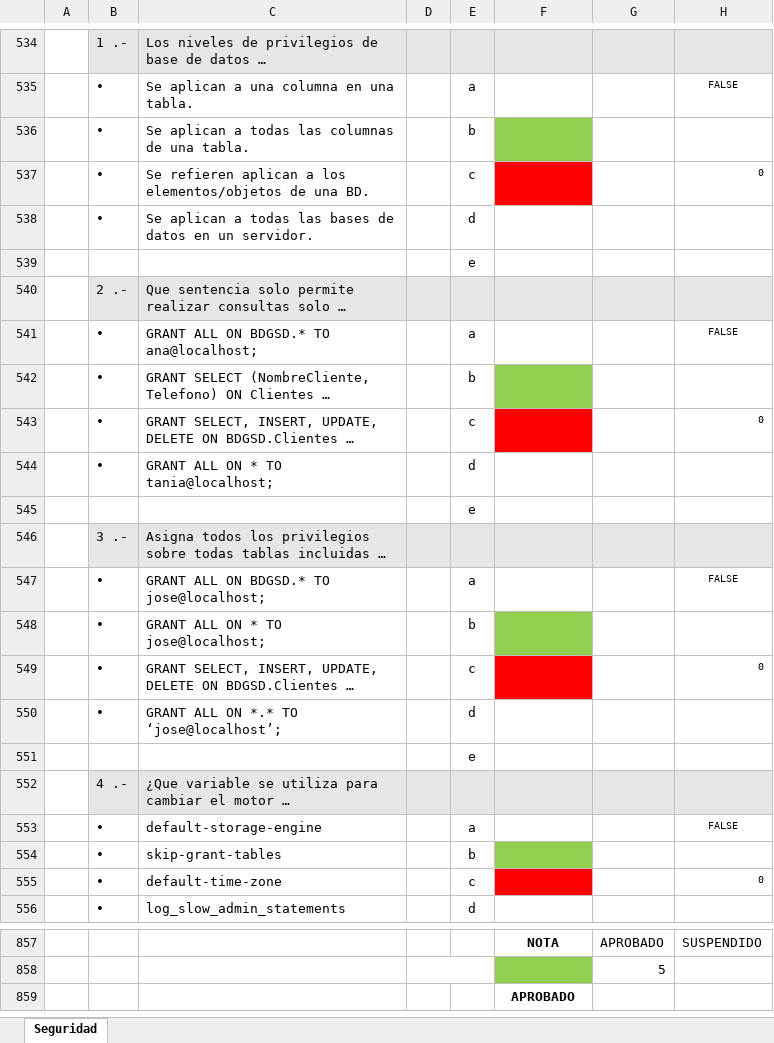
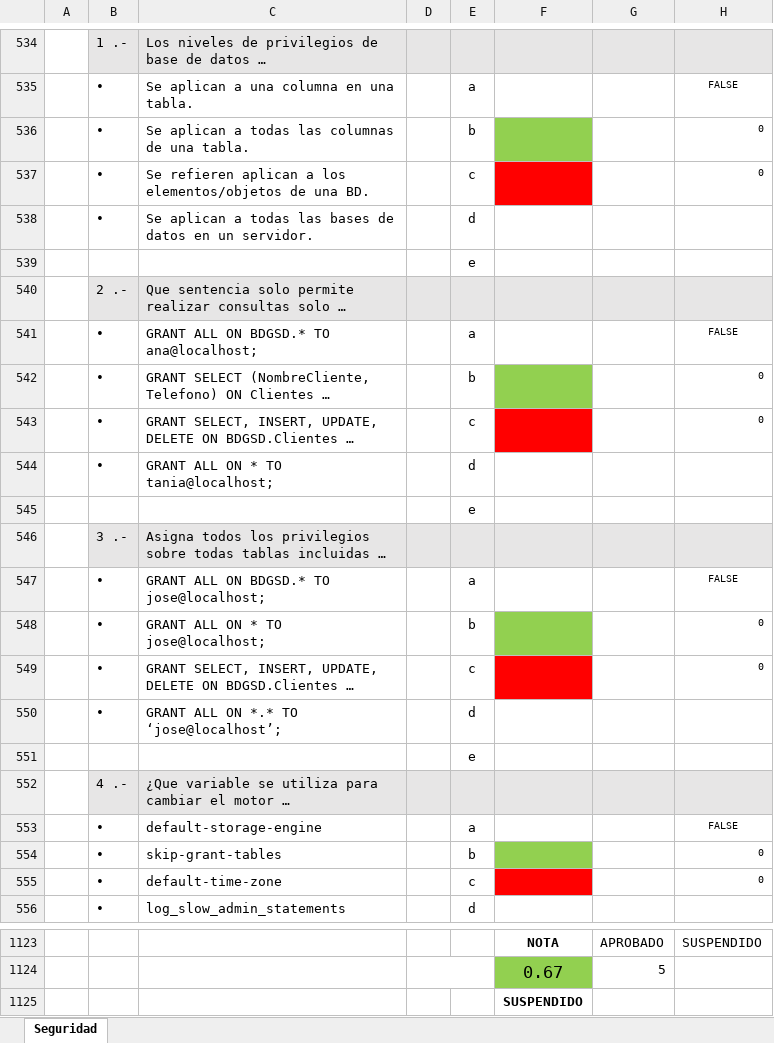
Before and after one commit to miavi/ASIR_UNED_AVANZADO, an Excel workbook: asgbbdd_ok.xlsm, sheet Seguridad, drawn as a sheet; only a part is shown, gaps mark what is left out; long unchanged cells end in …; values as stored, in another font and other column widths than the file's, no borders; charts and pictures not drawn; addresses are those after the commit; the diff covers the shown part only; the diff names each change by its address in the sheet, - before the commit and + after, or states it on an @@ line.

```diff
--- a/asgbbdd_ok.xlsm (sheet Seguridad)
+++ b/asgbbdd_ok.xlsm (sheet Seguridad)
-H536: (empty)
+H536: 0
-H542: (empty)
+H542: 0
-H548: (empty)
+H548: 0
-H554: (empty)
+H554: 0
-F1124: (empty)
+F1124: 0.67
-F1125: APROBADO
+F1125: SUSPENDIDO
```
Also changed, not shown: 266 added rows, 49 edited cells and cell formats elsewhere in this sheet, charts or pictures.
